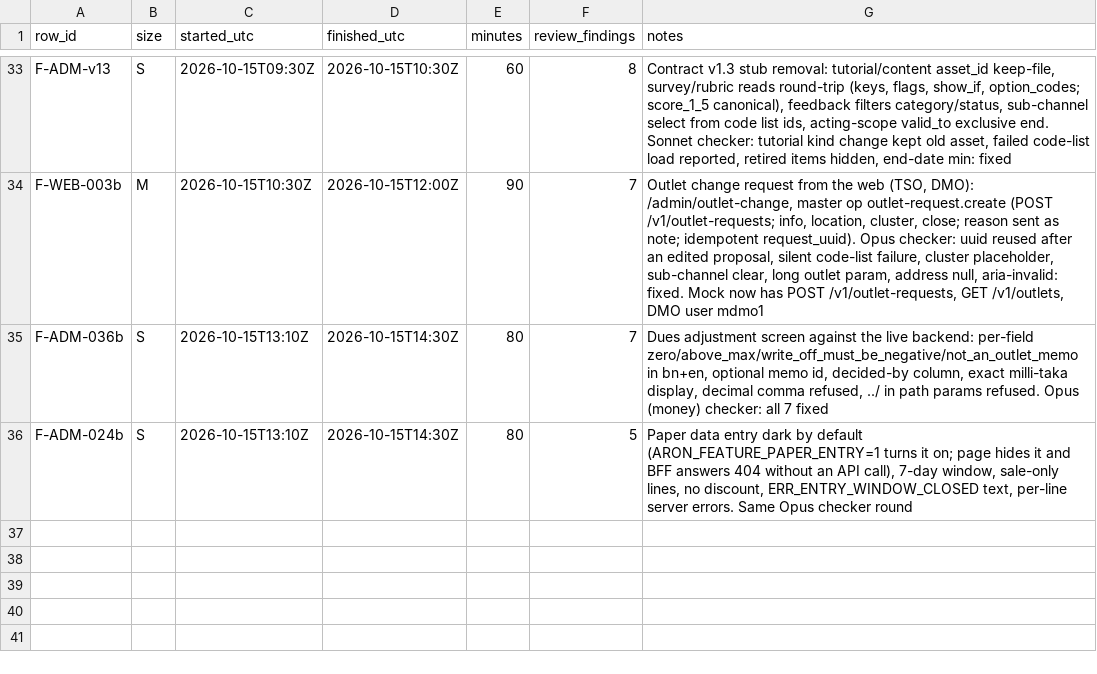
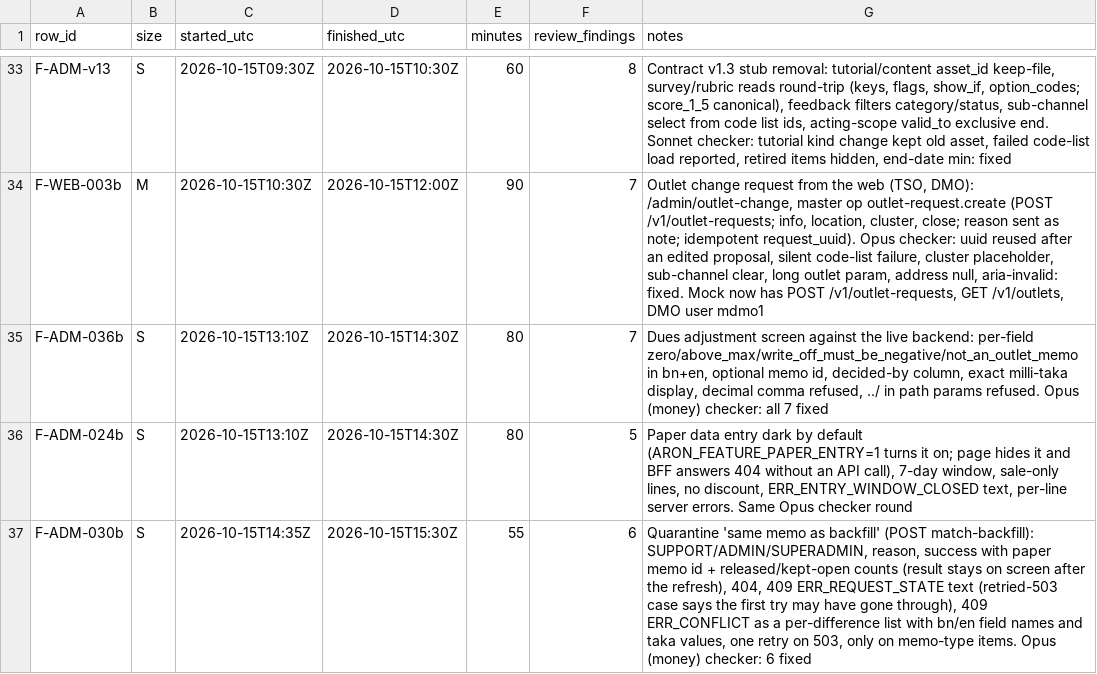
Before and after one commit to asefameerador96-ctrl/Aron-Pro-Max, a CSV file: docs/status/web-admin.csv, drawn as a sheet; only a part is shown, gaps mark what is left out.

```diff
--- a/docs/status/web-admin.csv
+++ b/docs/status/web-admin.csv
@@ -36 +36,2 @@ F-ADM-036b,S,2026-10-15T13:10Z,2026-10-15T14:30Z,80,7,"Dues adjustment screen ag
 F-ADM-024b,S,2026-10-15T13:10Z,2026-10-15T14:30Z,80,5,"Paper data entry dark by default (ARON_FEATURE_PAPER_ENTRY=1 turns it on; page hides it and BFF answers 404 without an API call), 7-day window, sale-only lines, no discount, ERR_ENTRY_WINDOW_CLOSED text, per-line server errors. Same Opus checker round"
+F-ADM-030b,S,2026-10-15T14:35Z,2026-10-15T15:30Z,55,6,"Quarantine 'same memo as backfill' (POST match-backfill): SUPPORT/ADMIN/SUPERADMIN, reason, success with paper memo id + released/kept-open counts (result stays on screen after the refresh), 404, 409 ERR_REQUEST_STATE text (retried-503 case says the first try may have gone through), 409 ERR_CONFLICT as a per-difference list with bn/en field names and taka values, one retry on 503, only on memo-type items. Opus (money) checker: 6 fixed"
```
Also changed, not shown: 6 other files.
